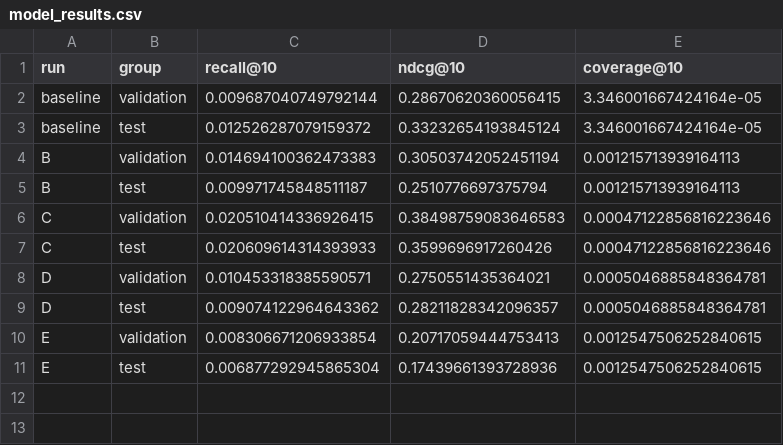
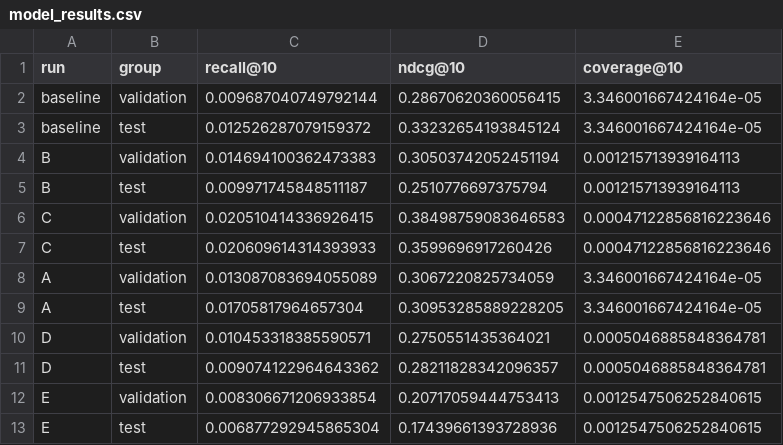
Before and after one commit to marennodenes/beer-recsys, a CSV file: results/model_results.csv, drawn as a sheet; the diff names each change by its address in the sheet, - before the commit and + after, or states it on an @@ line.

Commit message:
add model A

```diff
--- a/results/model_results.csv
+++ b/results/model_results.csv
+row 8: A | validation | 0.013087083694055089 | 0.3067220825734059 | 3.346001667424164e-05
+row 9: A | test | 0.01705817964657304 | 0.30953285889228205 | 3.346001667424164e-05
```
Also changed, not shown: results/test_results.csv, 8 other files.
